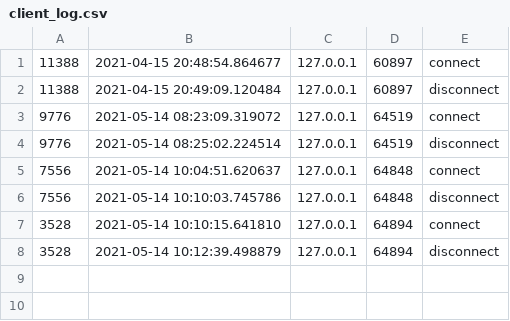
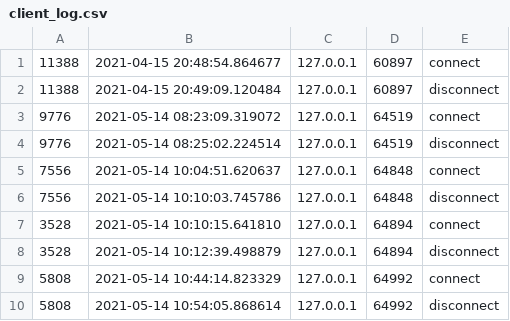
Before and after one commit to t4d-classes/rates_app_05242021, a CSV file: rates_server/config/client_log.csv, drawn as a sheet; the diff names each change by its address in the sheet, - before the commit and + after, or states it on an @@ line.

```diff
--- a/rates_server/config/client_log.csv
+++ b/rates_server/config/client_log.csv
+row 9: 5808 | 2021-05-14 10:44:14.823329 | 127.0.0.1 | 64992 | connect
+row 10: 5808 | 2021-05-14 10:54:05.868614 | 127.0.0.1 | 64992 | disconnect
```
Also changed, not shown: 1 other file.
